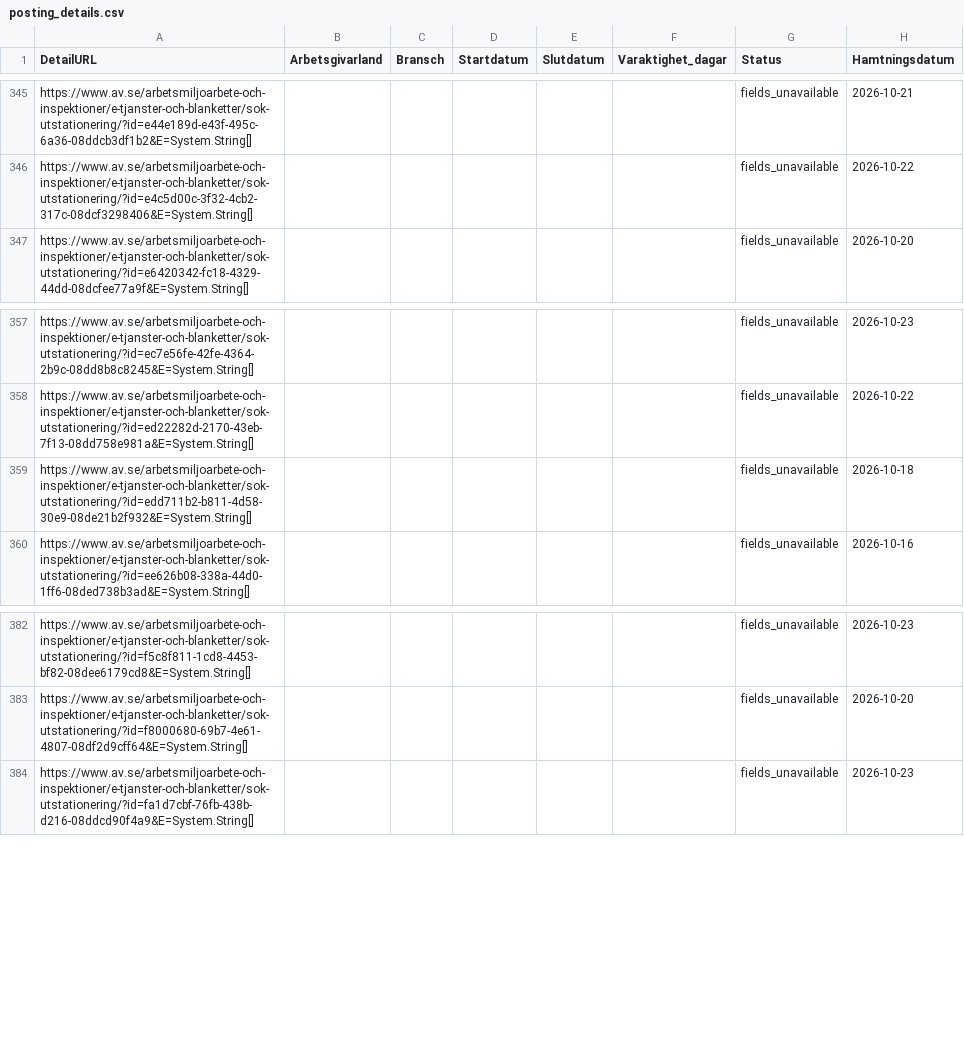
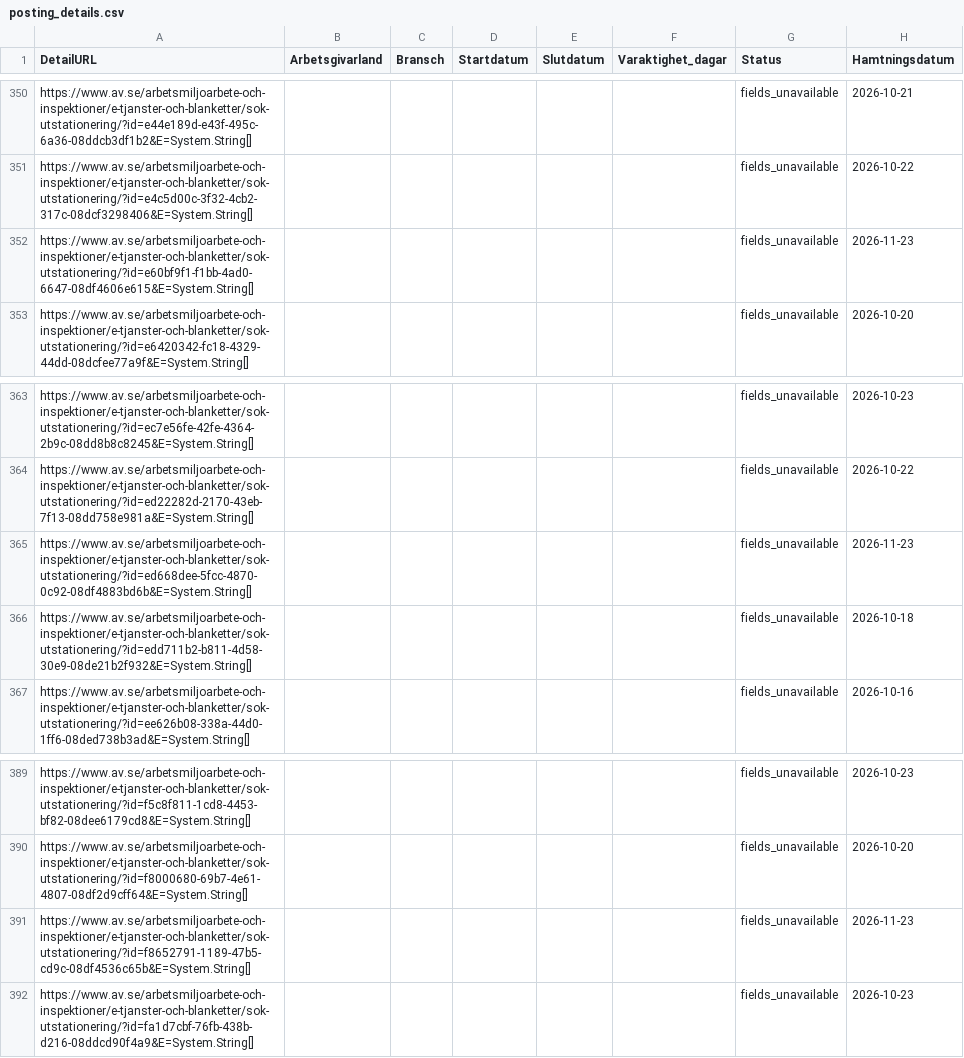
Before and after one commit to Lulea-statistik/Statistik-utstationering, a CSV file: data/posting_details.csv, drawn as a sheet; only a part is shown, gaps mark what is left out; the diff covers the shown part only.

```diff
--- a/data/posting_details.csv
+++ b/data/posting_details.csv
@@ -346,2 +351,3 @@ https://www.av.se/arbetsmiljoarbete-och-inspektioner/e-tjanster-och-blanketter/s
 https://www.av.se/arbetsmiljoarbete-och-inspektioner/e-tjanster-och-blanketter/sok-utstationering/?id=e4c5d00c-3f32-4cb2-317c-08dcf3298406&E=System.String[];;;;;;fields_unavailable;2026-10-22
+https://www.av.se/arbetsmiljoarbete-och-inspektioner/e-tjanster-och-blanketter/sok-utstationering/?id=e60bf9f1-f1bb-4ad0-6647-08df4606e615&E=System.String[];;;;;;fields_unavailable;2026-11-23
 https://www.av.se/arbetsmiljoarbete-och-inspektioner/e-tjanster-och-blanketter/sok-utstationering/?id=e6420342-fc18-4329-44dd-08dcfee77a9f&E=System.String[];;;;;;fields_unavailable;2026-10-20
@@ -358,2 +364,3 @@ https://www.av.se/arbetsmiljoarbete-och-inspektioner/e-tjanster-och-blanketter/s
 https://www.av.se/arbetsmiljoarbete-och-inspektioner/e-tjanster-och-blanketter/sok-utstationering/?id=ed22282d-2170-43eb-7f13-08dd758e981a&E=System.String[];;;;;;fields_unavailable;2026-10-22
+https://www.av.se/arbetsmiljoarbete-och-inspektioner/e-tjanster-och-blanketter/sok-utstationering/?id=ed668dee-5fcc-4870-0c92-08df4883bd6b&E=System.String[];;;;;;fields_unavailable;2026-11-23
 https://www.av.se/arbetsmiljoarbete-och-inspektioner/e-tjanster-och-blanketter/sok-utstationering/?id=edd711b2-b811-4d58-30e9-08de21b2f932&E=System.String[];;;;;;fields_unavailable;2026-10-18
@@ -383,2 +390,3 @@ https://www.av.se/arbetsmiljoarbete-och-inspektioner/e-tjanster-och-blanketter/s
 https://www.av.se/arbetsmiljoarbete-och-inspektioner/e-tjanster-och-blanketter/sok-utstationering/?id=f8000680-69b7-4e61-4807-08df2d9cff64&E=System.String[];;;;;;fields_unavailable;2026-10-20
+https://www.av.se/arbetsmiljoarbete-och-inspektioner/e-tjanster-och-blanketter/sok-utstationering/?id=f8652791-1189-47b5-cd9c-08df4536c65b&E=System.String[];;;;;;fields_unavailable;2026-11-23
 https://www.av.se/arbetsmiljoarbete-och-inspektioner/e-tjanster-och-blanketter/sok-utstationering/?id=fa1d7cbf-76fb-438b-d216-08ddcd90f4a9&E=System.String[];;;;;;fields_unavailable;2026-10-23
```
Also changed, not shown: 5 added rows elsewhere in this file, data/latest.csv, 2 other files.
